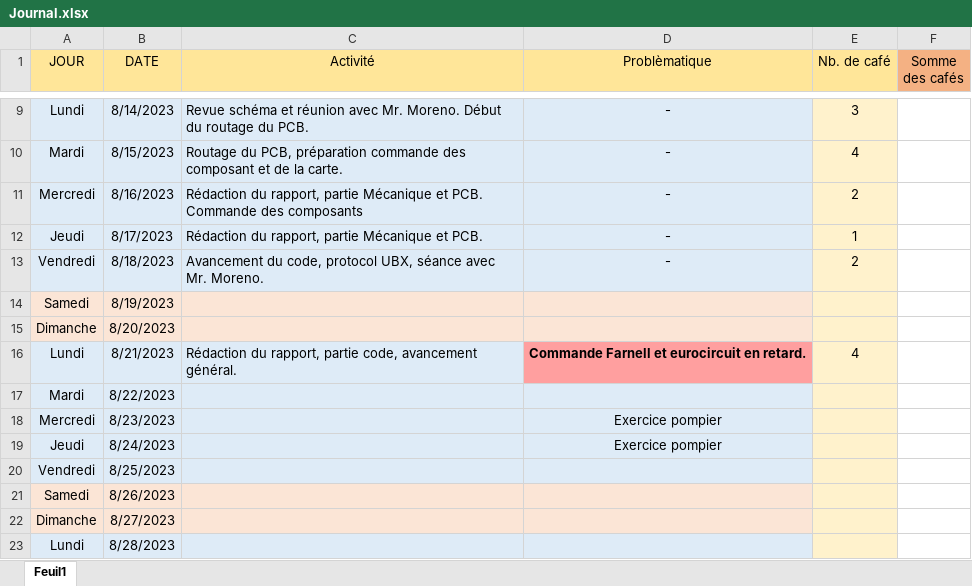
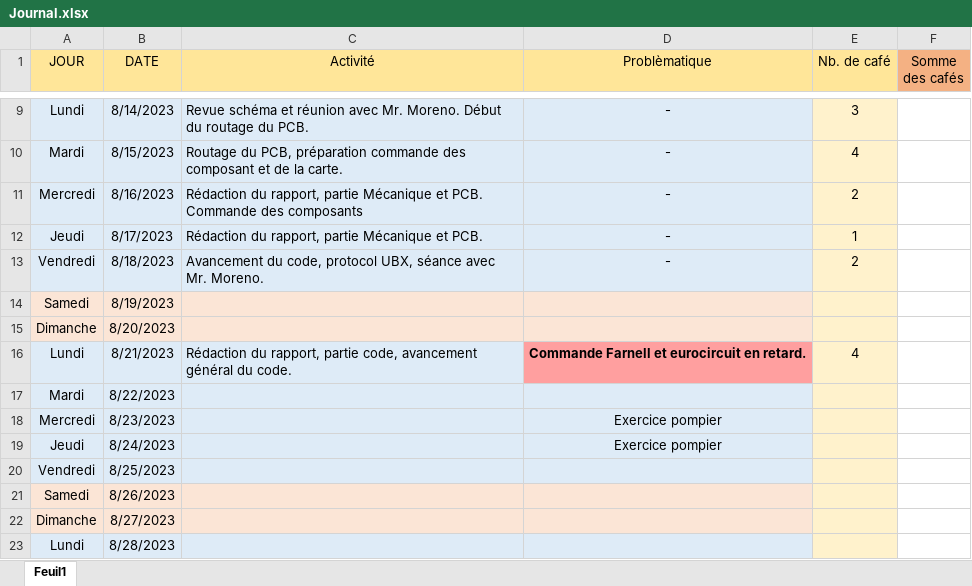
Before and after one commit to Ali-Z0/1924B_Miniaturized-Flight-Recorder, an Excel workbook: doc/journal/Journal.xlsx, sheet Feuil1, drawn as a sheet; only a part is shown, gaps mark what is left out; values as stored, in another font and other column widths than the file's, no borders; the diff names each change by its address in the sheet, - before the commit and + after, or states it on an @@ line.

Commit message:
Avancement du code
Code réception NMEA USART FIFO

```diff
--- a/doc/journal/Journal.xlsx (sheet Feuil1)
+++ b/doc/journal/Journal.xlsx (sheet Feuil1)
-C16 (Activité): …code, avancement général.
+C16 (Activité): …code, avancement général du code.
```
Also changed, not shown: 30 other files.
